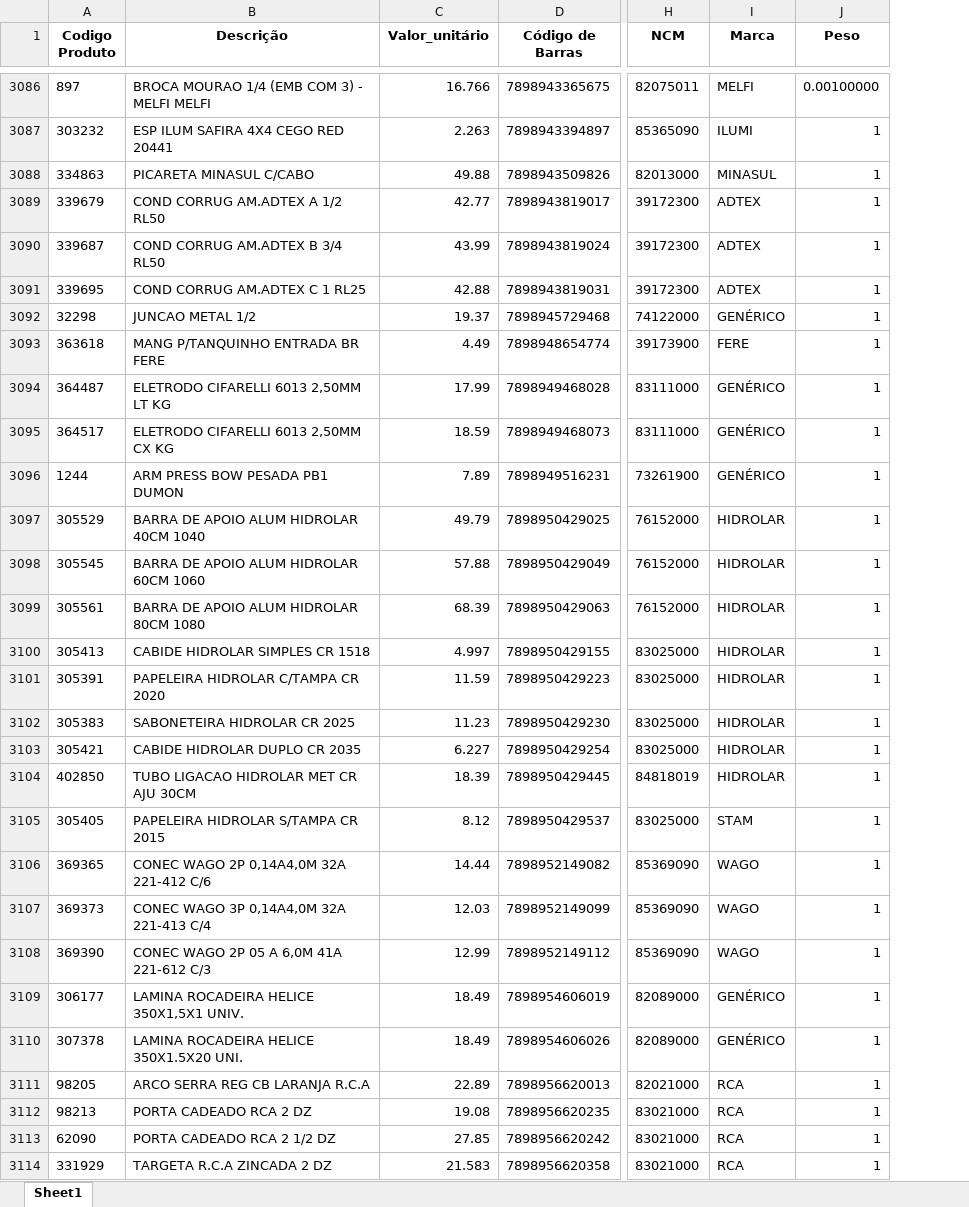
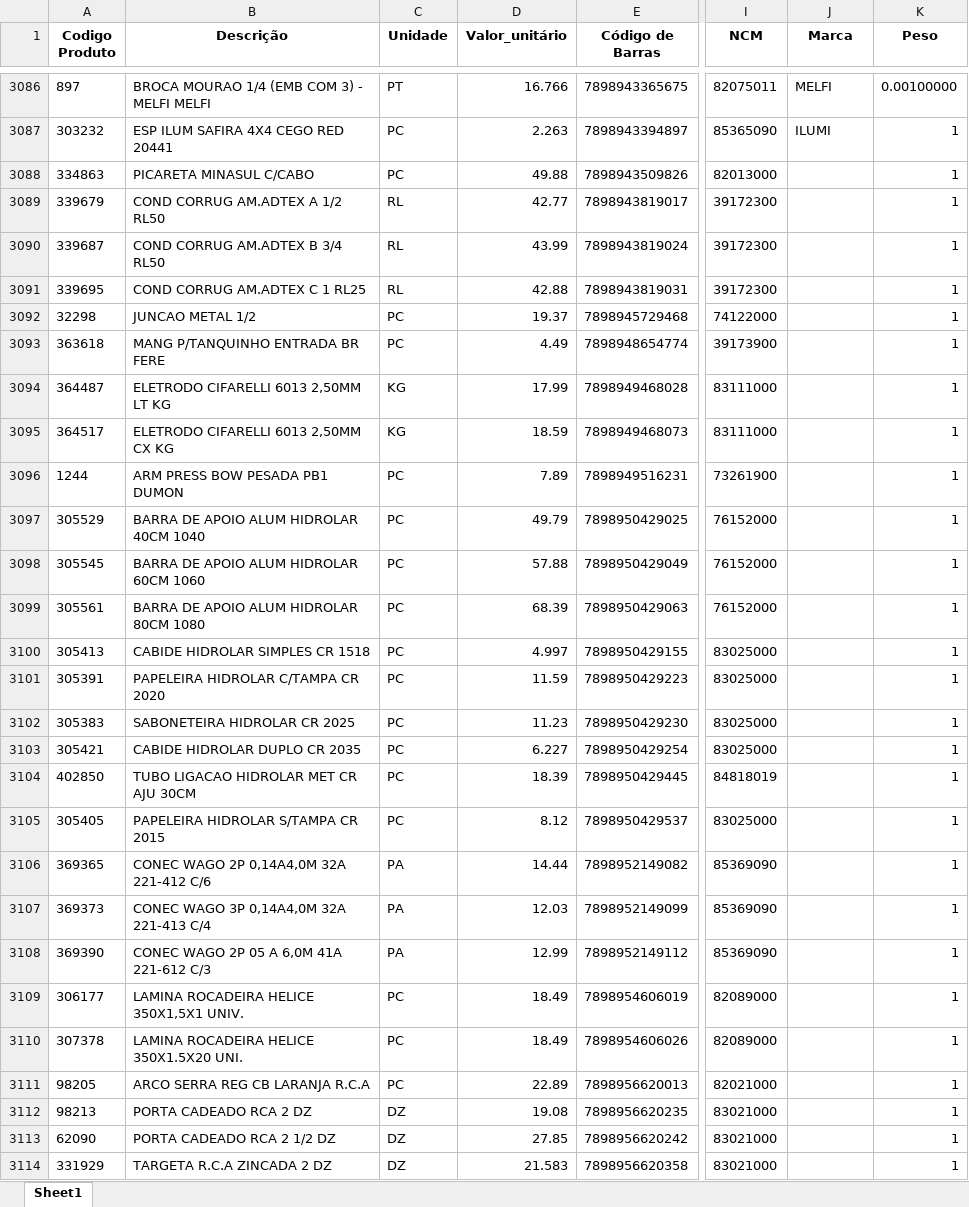
Before and after one commit to Lucas-Fernandes-Silva/auto_shopee, an Excel workbook: planilhas/outputs/download.xlsx, sheet Sheet1, drawn as a sheet; only a part is shown, gaps mark what is left out; values as stored, in another font and other column widths than the file's, no borders; addresses are those after the commit; the diff covers the shown part only; the diff names each change by its address in the sheet, - before the commit and + after, or states it on an @@ line.

```diff
--- a/planilhas/outputs/download.xlsx (sheet Sheet1)
+++ b/planilhas/outputs/download.xlsx (sheet Sheet1)
+column C (Unidade), rows 3086-3114: PT | PC | PC | RL | RL | RL | PC | PC | KG | KG | PC | PC | PC | PC | PC | PC | PC | PC | PC | PC | PA | PA | PA | PC | PC | PC | DZ | DZ | DZ
-J3088 (Marca): MINASUL
+J3088 (Marca): (empty)
-J3089:J3091 (Marca): ADTEX
+J3089:J3091 (Marca): (empty)
-J3092 (Marca): GENÉRICO
+J3092 (Marca): (empty)
-J3093 (Marca): FERE
+J3093 (Marca): (empty)
-J3094:J3096 (Marca): GENÉRICO
+J3094:J3096 (Marca): (empty)
-J3097:J3104 (Marca): HIDROLAR
+J3097:J3104 (Marca): (empty)
-J3105 (Marca): STAM
+J3105 (Marca): (empty)
-J3106:J3108 (Marca): WAGO
+J3106:J3108 (Marca): (empty)
-J3109:J3110 (Marca): GENÉRICO
+J3109:J3110 (Marca): (empty)
-J3111:J3114 (Marca): RCA
+J3111:J3114 (Marca): (empty)
```
Also changed, not shown: 1436 edited cells elsewhere in this sheet, planilhas/outputs/categorias.xlsx, planilhas/outputs/variações.xlsx, 11 other files.
